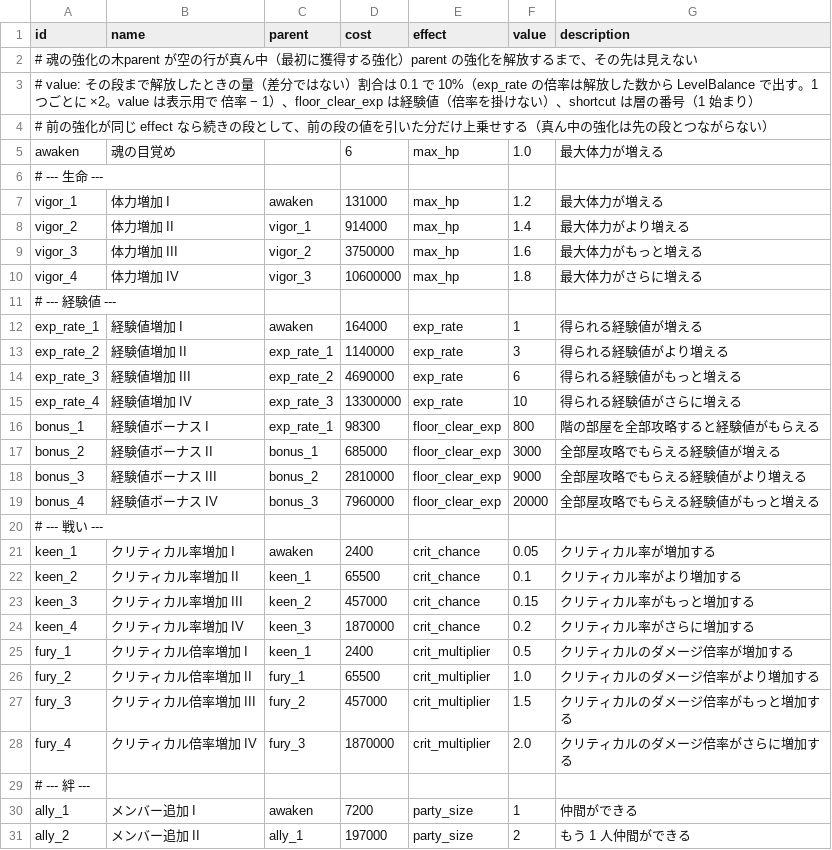
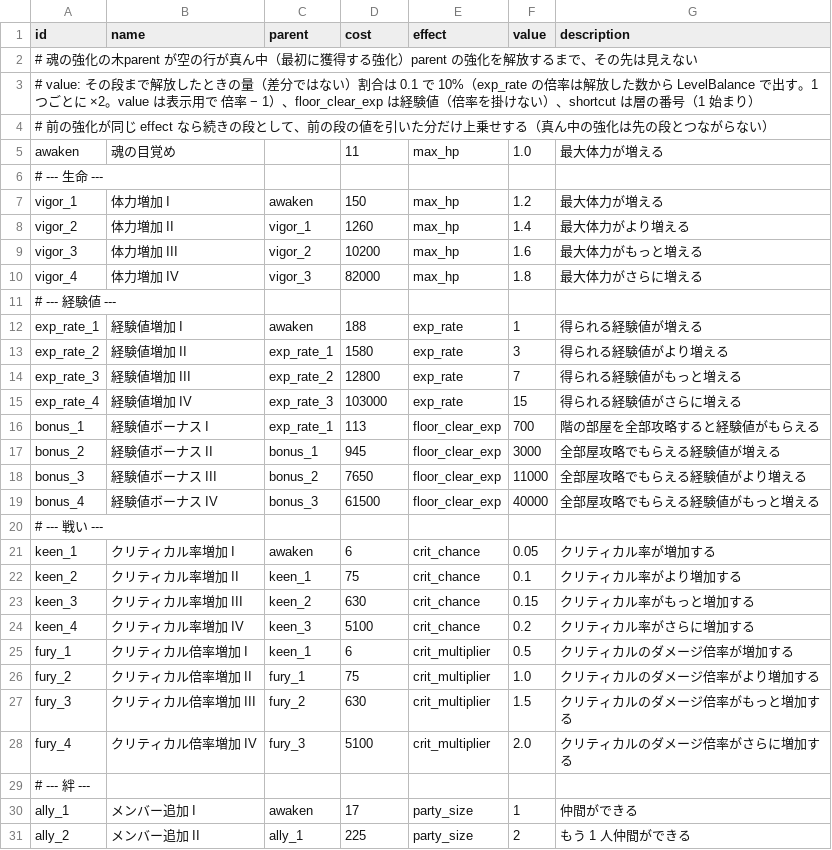
Before and after one commit to Hanibuchi/tps-dungeon, a CSV file: Assets/_Project/Settings/Tables/SoulUpgrades.csv, drawn as a sheet; only a part is shown; the diff covers the shown part only.

```diff
--- a/Assets/_Project/Settings/Tables/SoulUpgrades.csv
+++ b/Assets/_Project/Settings/Tables/SoulUpgrades.csv
@@ -4,28 +4,28 @@ id,name,parent,cost,effect,value,description
 # 前の強化が同じ effect なら続きの段として、前の段の値を引いた分だけ上乗せする（真ん中の強化は先の段とつながらない）
-awaken,魂の目覚め,,6,max_hp,1.0,最大体力が増える
+awaken,魂の目覚め,,11,max_hp,1.0,最大体力が増える
 # --- 生命 ---
-vigor_1,体力増加 I,awaken,131000,max_hp,1.2,最大体力が増える
-vigor_2,体力増加 II,vigor_1,914000,max_hp,1.4,最大体力がより増える
-vigor_3,体力増加 III,vigor_2,3750000,max_hp,1.6,最大体力がもっと増える
-vigor_4,体力増加 IV,vigor_3,10600000,max_hp,1.8,最大体力がさらに増える
+vigor_1,体力増加 I,awaken,150,max_hp,1.2,最大体力が増える
+vigor_2,体力増加 II,vigor_1,1260,max_hp,1.4,最大体力がより増える
+vigor_3,体力増加 III,vigor_2,10200,max_hp,1.6,最大体力がもっと増える
+vigor_4,体力増加 IV,vigor_3,82000,max_hp,1.8,最大体力がさらに増える
 # --- 経験値 ---
-exp_rate_1,経験値増加 I,awaken,164000,exp_rate,1,得られる経験値が増える
-exp_rate_2,経験値増加 II,exp_rate_1,1140000,exp_rate,3,得られる経験値がより増える
-exp_rate_3,経験値増加 III,exp_rate_2,4690000,exp_rate,6,得られる経験値がもっと増える
-exp_rate_4,経験値増加 IV,exp_rate_3,13300000,exp_rate,10,得られる経験値がさらに増える
-bonus_1,経験値ボーナス I,exp_rate_1,98300,floor_clear_exp,800,階の部屋を全部攻略すると経験値がもらえる
-bonus_2,経験値ボーナス II,bonus_1,685000,floor_clear_exp,3000,全部屋攻略でもらえる経験値が増える
-bonus_3,経験値ボーナス III,bonus_2,2810000,floor_clear_exp,9000,全部屋攻略でもらえる経験値がより増える
-bonus_4,経験値ボーナス IV,bonus_3,7960000,floor_clear_exp,20000,全部屋攻略でもらえる経験値がもっと増える
+exp_rate_1,経験値増加 I,awaken,188,exp_rate,1,得られる経験値が増える
+exp_rate_2,経験値増加 II,exp_rate_1,1580,exp_rate,3,得られる経験値がより増える
+exp_rate_3,経験値増加 III,exp_rate_2,12800,exp_rate,7,得られる経験値がもっと増える
+exp_rate_4,経験値増加 IV,exp_rate_3,103000,exp_rate,15,得られる経験値がさらに増える
+bonus_1,経験値ボーナス I,exp_rate_1,113,floor_clear_exp,700,階の部屋を全部攻略すると経験値がもらえる
+bonus_2,経験値ボーナス II,bonus_1,945,floor_clear_exp,3000,全部屋攻略でもらえる経験値が増える
+bonus_3,経験値ボーナス III,bonus_2,7650,floor_clear_exp,11000,全部屋攻略でもらえる経験値がより増える
+bonus_4,経験値ボーナス IV,bonus_3,61500,floor_clear_exp,40000,全部屋攻略でもらえる経験値がもっと増える
 # --- 戦い ---
-keen_1,クリティカル率増加 I,awaken,2400,crit_chance,0.05,クリティカル率が増加する
-keen_2,クリティカル率増加 II,keen_1,65500,crit_chance,0.1,クリティカル率がより増加する
-keen_3,クリティカル率増加 III,keen_2,457000,crit_chance,0.15,クリティカル率がもっと増加する
-keen_4,クリティカル率増加 IV,keen_3,1870000,crit_chance,0.2,クリティカル率がさらに増加する
-fury_1,クリティカル倍率増加 I,keen_1,2400,crit_multiplier,0.5,クリティカルのダメージ倍率が増加する
-fury_2,クリティカル倍率増加 II,fury_1,65500,crit_multiplier,1.0,クリティカルのダメージ倍率がより増加する
-fury_3,クリティカル倍率増加 III,fury_2,457000,crit_multiplier,1.5,クリティカルのダメージ倍率がもっと増加する
-fury_4,クリティカル倍率増加 IV,fury_3,1870000,crit_multiplier,2.0,クリティカルのダメージ倍率がさらに増加する
+keen_1,クリティカル率増加 I,awaken,6,crit_chance,0.05,クリティカル率が増加する
+keen_2,クリティカル率増加 II,keen_1,75,crit_chance,0.1,クリティカル率がより増加する
+keen_3,クリティカル率増加 III,keen_2,630,crit_chance,0.15,クリティカル率がもっと増加する
+keen_4,クリティカル率増加 IV,keen_3,5100,crit_chance,0.2,クリティカル率がさらに増加する
+fury_1,クリティカル倍率増加 I,keen_1,6,crit_multiplier,0.5,クリティカルのダメージ倍率が増加する
+fury_2,クリティカル倍率増加 II,fury_1,75,crit_multiplier,1.0,クリティカルのダメージ倍率がより増加する
+fury_3,クリティカル倍率増加 III,fury_2,630,crit_multiplier,1.5,クリティカルのダメージ倍率がもっと増加する
+fury_4,クリティカル倍率増加 IV,fury_3,5100,crit_multiplier,2.0,クリティカルのダメージ倍率がさらに増加する
 # --- 絆 ---
-ally_1,メンバー追加 I,awaken,7200,party_size,1,仲間ができる
-ally_2,メンバー追加 II,ally_1,197000,party_size,2,もう 1 人仲間ができる
+ally_1,メンバー追加 I,awaken,17,party_size,1,仲間ができる
+ally_2,メンバー追加 II,ally_1,225,party_size,2,もう 1 人仲間ができる
```
Also changed, not shown: 57 edited cells elsewhere in this file, Assets/_Project/Settings/Tables/Enemies.csv, Assets/_Project/Settings/Tables/EnemyWeaponDrops.csv, 39 other files.
